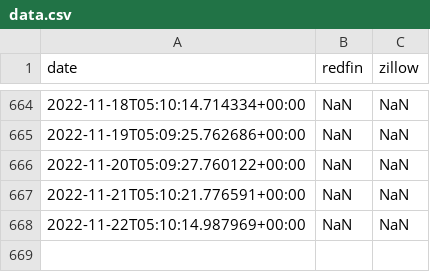
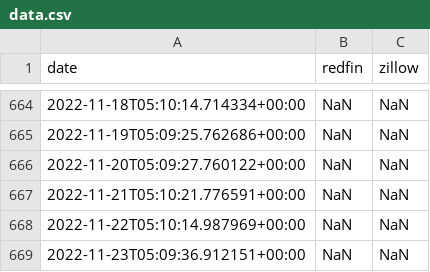
Before and after one commit to sameerbajaj/gh-action, a CSV file: data.csv, drawn as a sheet; only a part is shown, gaps mark what is left out.

```diff
--- a/data.csv
+++ b/data.csv
@@ -668 +668,2 @@ date,redfin,zillow
 2022-11-22T05:10:14.987969+00:00,NaN,NaN
+2022-11-23T05:09:36.912151+00:00,NaN,NaN
```
Also changed, not shown: 1 other file.
